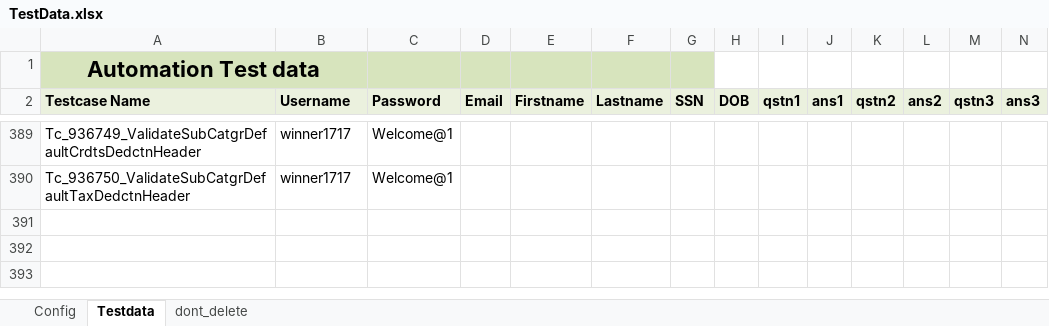
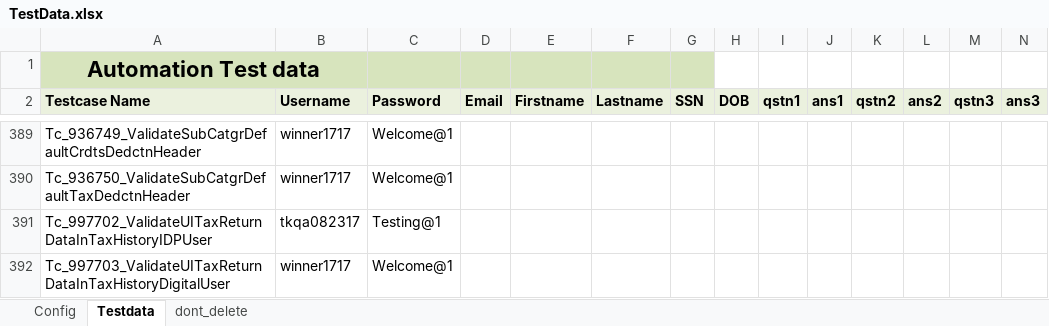
Before and after one commit to RamboSingh/ustbackup, an Excel workbook: MyBlock/resources/TestData.xlsx, sheet Testdata, drawn as a sheet; only a part is shown, gaps mark what is left out; values as stored, in another font and other column widths than the file's, no borders; charts and pictures not drawn; rows hold the shown columns only; the diff names each change by its address in the sheet, - before the commit and + after, or states it on an @@ line.

```diff
--- a/MyBlock/resources/TestData.xlsx (sheet Testdata)
+++ b/MyBlock/resources/TestData.xlsx (sheet Testdata)
+row 391: Tc_997702_ValidateUITaxReturnDataInTaxHistoryIDPUser | tkqa082317 | Testing@1
+row 392: Tc_997703_ValidateUITaxReturnDataInTaxHistoryDigitalUser | winner1717 | Welcome@1
```
Also changed, not shown: 9 other files.
